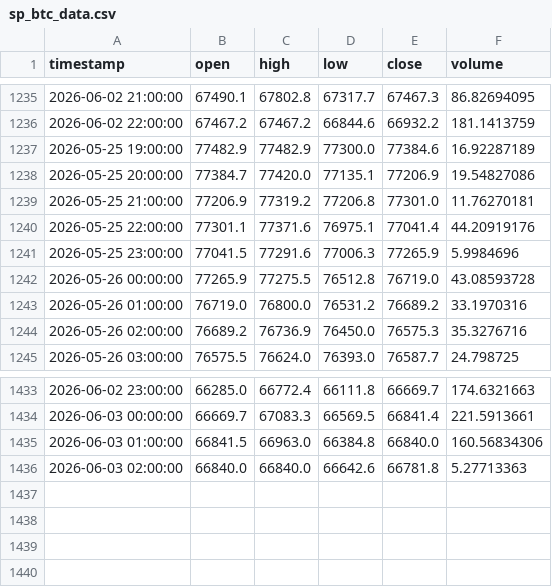
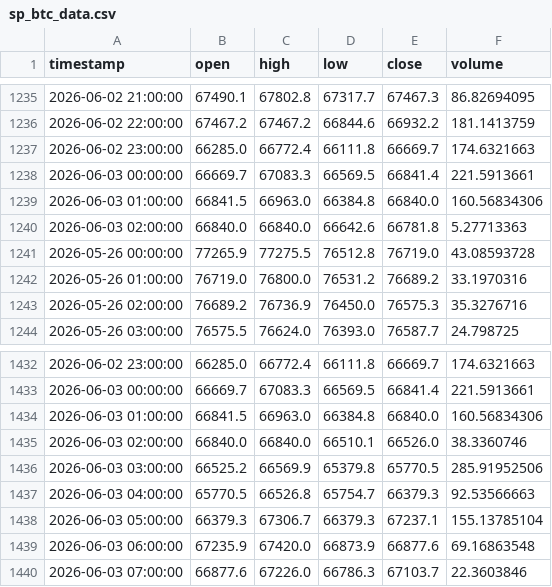
Before and after one commit to MrReaderhash/btc-rl-agent, a CSV file: subhashis_pani/sp_btc_data.csv, drawn as a sheet; only a part is shown, gaps mark what is left out.

```diff
--- a/subhashis_pani/sp_btc_data.csv
+++ b/subhashis_pani/sp_btc_data.csv
@@ -1236,7 +1236,6 @@ timestamp,open,high,low,close,volume
 2026-06-02 22:00:00,67467.2,67467.2,66844.6,66932.2,181.1413759
-2026-05-25 19:00:00,77482.9,77482.9,77300.0,77384.6,16.92287189
-2026-05-25 20:00:00,77384.7,77420.0,77135.1,77206.9,19.54827086
-2026-05-25 21:00:00,77206.9,77319.2,77206.8,77301.0,11.76270181
-2026-05-25 22:00:00,77301.1,77371.6,76975.1,77041.4,44.20919176
-2026-05-25 23:00:00,77041.5,77291.6,77006.3,77265.9,5.9984696
+2026-06-02 23:00:00,66285.0,66772.4,66111.8,66669.7,174.6321663
+2026-06-03 00:00:00,66669.7,67083.3,66569.5,66841.4,221.5913661
+2026-06-03 01:00:00,66841.5,66963.0,66384.8,66840.0,160.56834306
+2026-06-03 02:00:00,66840.0,66840.0,66642.6,66781.8,5.27713363
 2026-05-26 00:00:00,77265.9,77275.5,76512.8,76719.0,43.08593728
@@ -1435,2 +1434,7 @@ timestamp,open,high,low,close,volume
 2026-06-03 01:00:00,66841.5,66963.0,66384.8,66840.0,160.56834306
-2026-06-03 02:00:00,66840.0,66840.0,66642.6,66781.8,5.27713363
+2026-06-03 02:00:00,66840.0,66840.0,66510.1,66526.0,38.3360746
+2026-06-03 03:00:00,66525.2,66569.9,65379.8,65770.5,285.91952506
+2026-06-03 04:00:00,65770.5,66526.8,65754.7,66379.3,92.53566663
+2026-06-03 05:00:00,66379.3,67306.7,66379.3,67237.1,155.13785104
+2026-06-03 06:00:00,67235.9,67420.0,66873.9,66877.6,69.16863548
+2026-06-03 07:00:00,66877.6,67226.0,66786.3,67103.7,22.3603846
```
Also changed, not shown: 2 other files.
